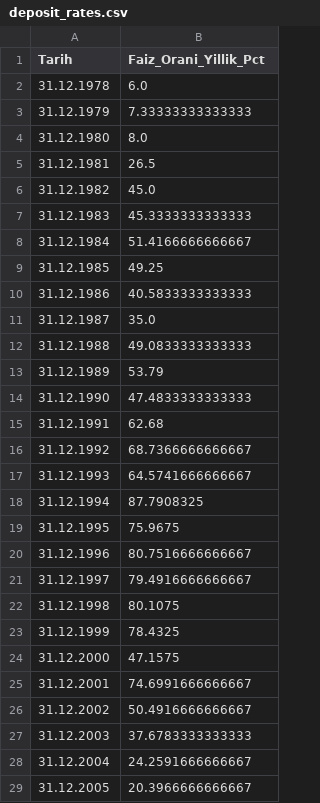
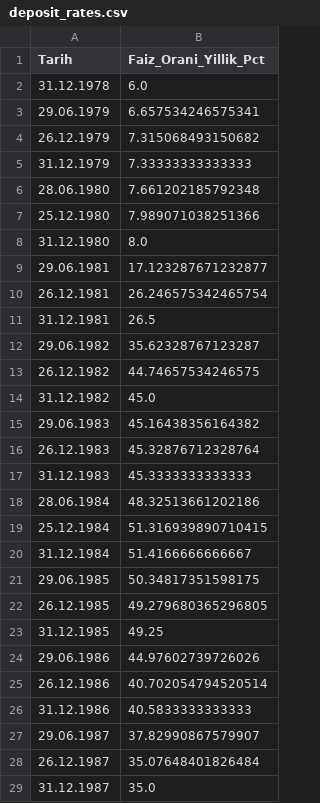
Before and after one commit to Yusufygc/PortfoyVarliklarini_Veya_YatirimAraclari_Getiri_Kiyaslama_Benchmark_Uygulamasi, a CSV file: data/deposit_rates.csv, drawn as a sheet; only a part is shown; the shorter side is filled out with more unchanged rows; the diff covers the shown part only.

Commit message:
faiz oranları

```diff
--- a/data/deposit_rates.csv
+++ b/data/deposit_rates.csv
@@ -2,10 +2,28 @@ Tarih,Faiz_Orani_Yillik_Pct
 31.12.1978,6.0
+29.06.1979,6.657534246575341
+26.12.1979,7.315068493150682
 31.12.1979,7.33333333333333
+28.06.1980,7.661202185792348
+25.12.1980,7.989071038251366
 31.12.1980,8.0
+29.06.1981,17.123287671232877
+26.12.1981,26.246575342465754
 31.12.1981,26.5
+29.06.1982,35.62328767123287
+26.12.1982,44.74657534246575
 31.12.1982,45.0
+29.06.1983,45.16438356164382
+26.12.1983,45.32876712328764
 31.12.1983,45.3333333333333
+28.06.1984,48.32513661202186
+25.12.1984,51.316939890710415
 31.12.1984,51.4166666666667
+29.06.1985,50.34817351598175
+26.12.1985,49.279680365296805
 31.12.1985,49.25
+29.06.1986,44.97602739726026
+26.12.1986,40.702054794520514
 31.12.1986,40.5833333333333
+29.06.1987,37.82990867579907
+26.12.1987,35.07648401826484
 31.12.1987,35.0
```
Also changed, not shown: 74 added rows elsewhere in this file.
